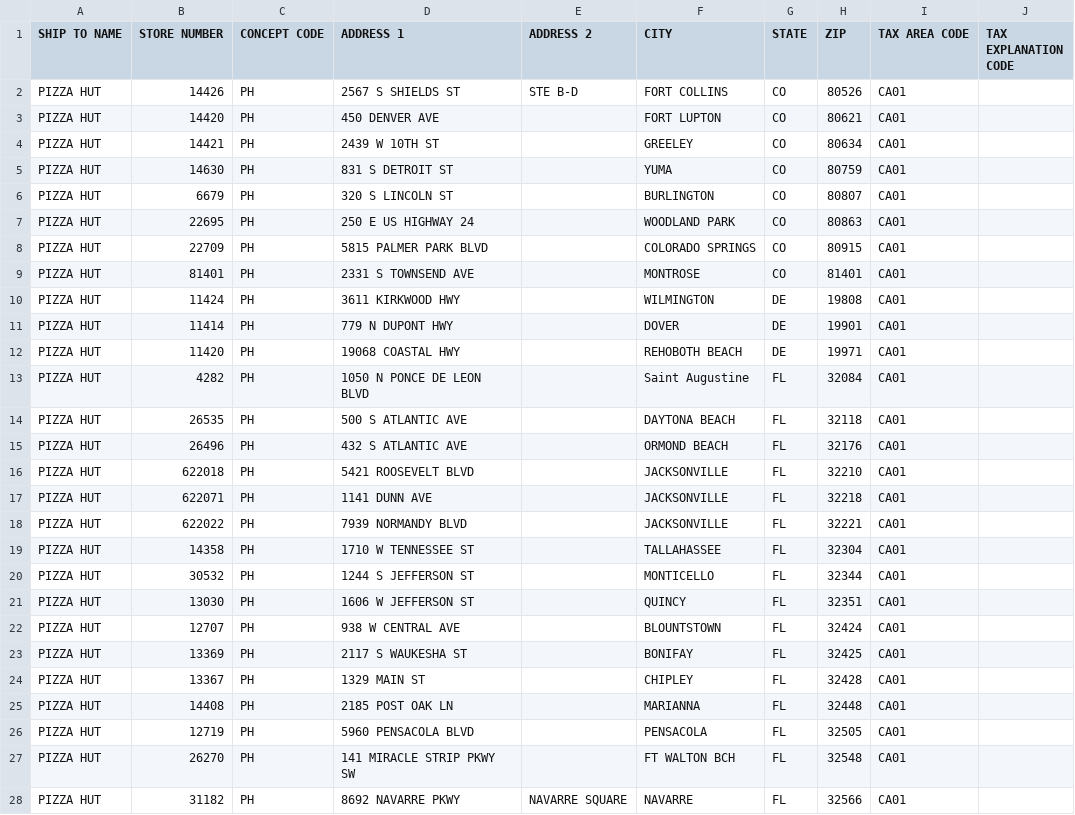
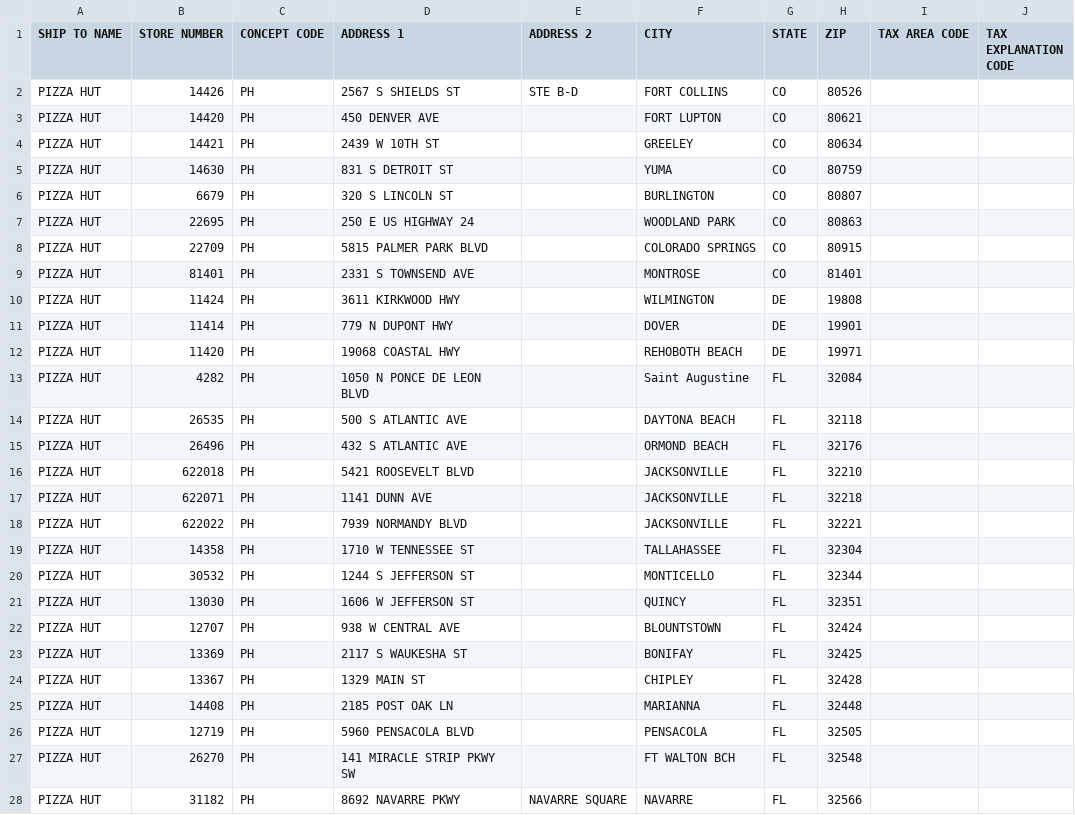
Before and after one commit to rlillback/Rollout, a CSV file: TestFiles/SageRolloutMissing.csv, drawn as a sheet; only a part is shown; the diff covers the shown part only.

```diff
--- a/TestFiles/SageRolloutMissing.csv
+++ b/TestFiles/SageRolloutMissing.csv
@@ -1,28 +1,28 @@
 SHIP TO NAME,STORE NUMBER,CONCEPT CODE,ADDRESS 1,ADDRESS 2,CITY,STATE,ZIP,TAX AREA CODE,TAX EXPLANATION CODE
-PIZZA HUT,14426,PH,2567 S SHIELDS ST,STE B-D,FORT COLLINS,CO,80526,CA01,
-PIZZA HUT,14420,PH,450 DENVER AVE,,FORT LUPTON,CO,80621,CA01,
-PIZZA HUT,14421,PH,2439 W 10TH ST,,GREELEY,CO,80634,CA01,
-PIZZA HUT,14630,PH,831 S DETROIT ST,,YUMA,CO,80759,CA01,
-PIZZA HUT,6679,PH,320 S LINCOLN ST,,BURLINGTON,CO,80807,CA01,
-PIZZA HUT,22695,PH,250 E US HIGHWAY 24,,WOODLAND PARK,CO,80863,CA01,
-PIZZA HUT,22709,PH,5815 PALMER PARK BLVD,,COLORADO SPRINGS,CO,80915,CA01,
-PIZZA HUT,81401,PH,2331 S TOWNSEND AVE,,MONTROSE,CO,81401,CA01,
-PIZZA HUT,11424,PH,3611 KIRKWOOD HWY,,WILMINGTON,DE,19808,CA01,
-PIZZA HUT,11414,PH,779 N DUPONT HWY,,DOVER,DE,19901,CA01,
-PIZZA HUT,11420,PH,19068 COASTAL HWY,,REHOBOTH BEACH,DE,19971,CA01,
-PIZZA HUT,4282,PH,1050 N PONCE DE LEON BLVD,,Saint Augustine,FL,32084,CA01,
-PIZZA HUT,26535,PH,500 S ATLANTIC AVE,,DAYTONA BEACH,FL,32118,CA01,
-PIZZA HUT,26496,PH,432 S ATLANTIC AVE,,ORMOND BEACH,FL,32176,CA01,
-PIZZA HUT,622018,PH,5421 ROOSEVELT BLVD,,JACKSONVILLE,FL,32210,CA01,
-PIZZA HUT,622071,PH,1141 DUNN AVE,,JACKSONVILLE,FL,32218,CA01,
-PIZZA HUT,622022,PH,7939 NORMANDY BLVD,,JACKSONVILLE,FL,32221,CA01,
-PIZZA HUT,14358,PH,1710 W TENNESSEE ST,,TALLAHASSEE,FL,32304,CA01,
-PIZZA HUT,30532,PH,1244 S JEFFERSON ST,,MONTICELLO,FL,32344,CA01,
-PIZZA HUT,13030,PH,1606 W JEFFERSON ST,,QUINCY,FL,32351,CA01,
-PIZZA HUT,12707,PH,938 W CENTRAL AVE,,BLOUNTSTOWN,FL,32424,CA01,
-PIZZA HUT,13369,PH,2117 S WAUKESHA ST,,BONIFAY,FL,32425,CA01,
-PIZZA HUT,13367,PH,1329 MAIN ST,,CHIPLEY,FL,32428,CA01,
-PIZZA HUT,14408,PH,2185 POST OAK LN,,MARIANNA,FL,32448,CA01,
-PIZZA HUT,12719,PH,5960 PENSACOLA BLVD,,PENSACOLA,FL,32505,CA01,
-PIZZA HUT,26270,PH,141 MIRACLE STRIP PKWY SW,,FT WALTON BCH,FL,32548,CA01,
-PIZZA HUT,31182,PH,8692 NAVARRE PKWY,NAVARRE SQUARE,NAVARRE,FL,32566,CA01,
+PIZZA HUT,14426,PH,2567 S SHIELDS ST,STE B-D,FORT COLLINS,CO,80526,,
+PIZZA HUT,14420,PH,450 DENVER AVE,,FORT LUPTON,CO,80621,,
+PIZZA HUT,14421,PH,2439 W 10TH ST,,GREELEY,CO,80634,,
+PIZZA HUT,14630,PH,831 S DETROIT ST,,YUMA,CO,80759,,
+PIZZA HUT,6679,PH,320 S LINCOLN ST,,BURLINGTON,CO,80807,,
+PIZZA HUT,22695,PH,250 E US HIGHWAY 24,,WOODLAND PARK,CO,80863,,
+PIZZA HUT,22709,PH,5815 PALMER PARK BLVD,,COLORADO SPRINGS,CO,80915,,
+PIZZA HUT,81401,PH,2331 S TOWNSEND AVE,,MONTROSE,CO,81401,,
+PIZZA HUT,11424,PH,3611 KIRKWOOD HWY,,WILMINGTON,DE,19808,,
+PIZZA HUT,11414,PH,779 N DUPONT HWY,,DOVER,DE,19901,,
+PIZZA HUT,11420,PH,19068 COASTAL HWY,,REHOBOTH BEACH,DE,19971,,
+PIZZA HUT,4282,PH,1050 N PONCE DE LEON BLVD,,Saint Augustine,FL,32084,,
+PIZZA HUT,26535,PH,500 S ATLANTIC AVE,,DAYTONA BEACH,FL,32118,,
+PIZZA HUT,26496,PH,432 S ATLANTIC AVE,,ORMOND BEACH,FL,32176,,
+PIZZA HUT,622018,PH,5421 ROOSEVELT BLVD,,JACKSONVILLE,FL,32210,,
+PIZZA HUT,622071,PH,1141 DUNN AVE,,JACKSONVILLE,FL,32218,,
+PIZZA HUT,622022,PH,7939 NORMANDY BLVD,,JACKSONVILLE,FL,32221,,
+PIZZA HUT,14358,PH,1710 W TENNESSEE ST,,TALLAHASSEE,FL,32304,,
+PIZZA HUT,30532,PH,1244 S JEFFERSON ST,,MONTICELLO,FL,32344,,
+PIZZA HUT,13030,PH,1606 W JEFFERSON ST,,QUINCY,FL,32351,,
+PIZZA HUT,12707,PH,938 W CENTRAL AVE,,BLOUNTSTOWN,FL,32424,,
+PIZZA HUT,13369,PH,2117 S WAUKESHA ST,,BONIFAY,FL,32425,,
+PIZZA HUT,13367,PH,1329 MAIN ST,,CHIPLEY,FL,32428,,
+PIZZA HUT,14408,PH,2185 POST OAK LN,,MARIANNA,FL,32448,,
+PIZZA HUT,12719,PH,5960 PENSACOLA BLVD,,PENSACOLA,FL,32505,,
+PIZZA HUT,26270,PH,141 MIRACLE STRIP PKWY SW,,FT WALTON BCH,FL,32548,,
+PIZZA HUT,31182,PH,8692 NAVARRE PKWY,NAVARRE SQUARE,NAVARRE,FL,32566,,
```
Also changed, not shown: 29 edited cells elsewhere in this file, TestFiles/SageRolloutExample1.csv, 29 other files.
